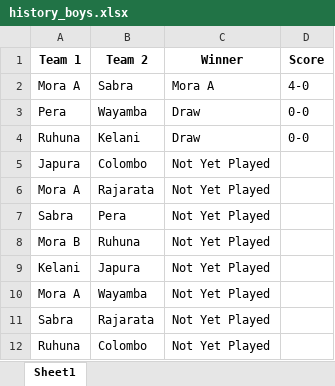
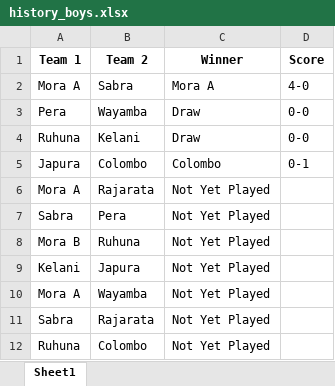
Before and after one commit to NipunSGeeTH/mora9s-hockey-tournament, an Excel workbook: history_boys.xlsx, sheet Sheet1, drawn as a sheet; only a part is shown; values as stored, in another font and other column widths than the file's, no borders; the diff names each change by its address in the sheet, - before the commit and + after, or states it on an @@ line.

```diff
--- a/history_boys.xlsx (sheet Sheet1)
+++ b/history_boys.xlsx (sheet Sheet1)
-C5 (Winner): Not Yet Played
+C5 (Winner): Colombo
-D5 (Score): (empty)
+D5 (Score): 0-1
```
Also changed, not shown: pointtable_boys.xlsx.
